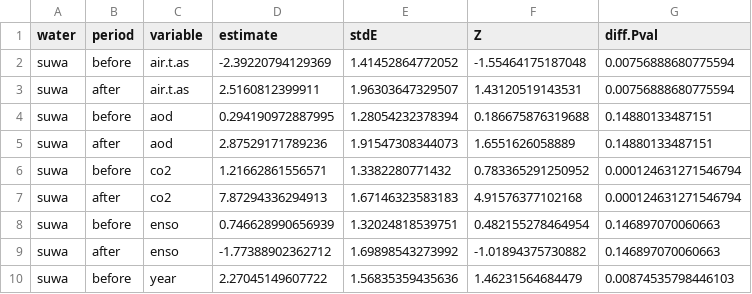
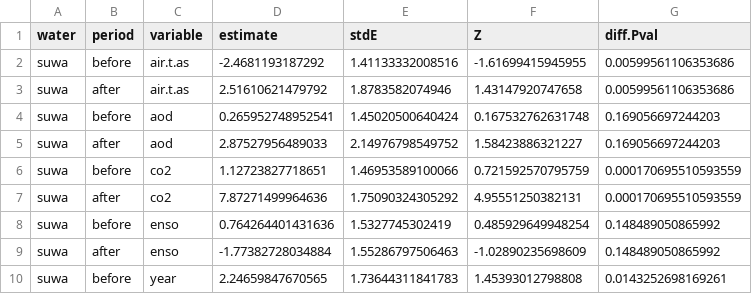
Before and after one commit to lawinslow/AncientIce, a CSV file: Results/tobit_coefficients.csv, drawn as a sheet; only a part is shown; the diff covers the shown part only.

```diff
--- a/Results/tobit_coefficients.csv
+++ b/Results/tobit_coefficients.csv
@@ -1,10 +1,10 @@
 "water","period","variable","estimate","stdE","Z","diff.Pval"
-"suwa","before","air.t.as",-2.39220794129369,1.41452864772052,-1.55464175187048,0.00756888680775594
-"suwa","after","air.t.as",2.5160812399911,1.96303647329507,1.43120519143531,0.00756888680775594
-"suwa","before","aod",0.294190972887995,1.28054232378394,0.186675876319688,0.14880133487151
-"suwa","after","aod",2.87529171789236,1.91547308344073,1.6551626058889,0.14880133487151
-"suwa","before","co2",1.21662861556571,1.3382280771432,0.783365291250952,0.000124631271546794
-"suwa","after","co2",7.87294336294913,1.67146323583183,4.91576377102168,0.000124631271546794
-"suwa","before","enso",0.746628990656939,1.32024818539751,0.482155278464954,0.146897070060663
-"suwa","after","enso",-1.77388902362712,1.69898543273992,-1.01894375730882,0.146897070060663
-"suwa","before","year",2.27045149607722,1.56835359435636,1.46231564684479,0.00874535798446103
+"suwa","before","air.t.as",-2.4681193187292,1.41133332008516,-1.61699415945955,0.00599561106353686
+"suwa","after","air.t.as",2.51610621479792,1.8783582074946,1.43147920747658,0.00599561106353686
+"suwa","before","aod",0.265952748952541,1.45020500640424,0.167532762631748,0.169056697244203
+"suwa","after","aod",2.87527956489033,2.14976798549752,1.58423886321227,0.169056697244203
+"suwa","before","co2",1.12723827718651,1.46953589100066,0.721592570795759,0.000170695510593559
+"suwa","after","co2",7.87271499964636,1.75090324305292,4.95551250382131,0.000170695510593559
+"suwa","before","enso",0.764264401431636,1.5327745302419,0.485929649948254,0.148489050865992
+"suwa","after","enso",-1.77382728034884,1.55286797506463,-1.02890235698609,0.148489050865992
+"suwa","before","year",2.24659847670565,1.73644311841783,1.45393012798808,0.0143252698169261
```
Also changed, not shown: 52 edited cells elsewhere in this file, 1 other file.
